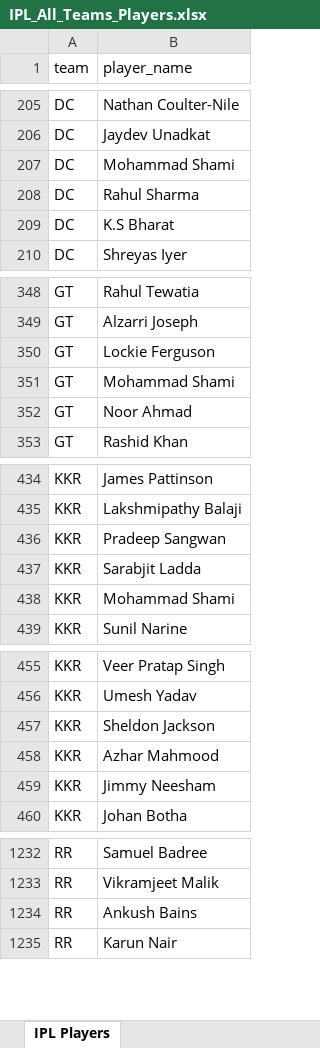
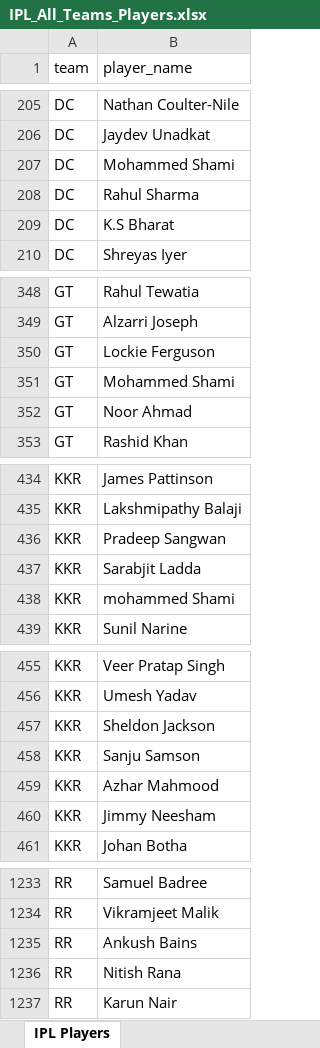
Before and after one commit to eswar016/ipl-quiz-game, an Excel workbook: IPL_All_Teams_Players.xlsx, sheet IPL Players, drawn as a sheet; only a part is shown, gaps mark what is left out; values as stored, in another font and other column widths than the file's, no borders; the diff covers the shown part only; the diff names each change by its address in the sheet, - before the commit and + after, or states it on an @@ line.

Commit message:
Add README and DB rebuild script; update IPL player data

```diff
--- a/IPL_All_Teams_Players.xlsx (sheet IPL Players)
+++ b/IPL_All_Teams_Players.xlsx (sheet IPL Players)
-B207 (player_name): Mohammad Shami
+B207 (player_name): Mohammed Shami
-B351 (player_name): Mohammad Shami
+B351 (player_name): Mohammed Shami
-B438 (player_name): Mohammad Shami
+B438 (player_name): mohammed Shami
+row 458: KKR | Sanju Samson
+row 1236: RR | Nitish Rana
```
Also changed, not shown: 2 edited cells elsewhere in this sheet, 5 other files.
